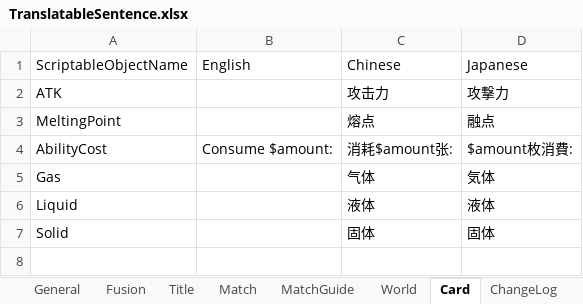
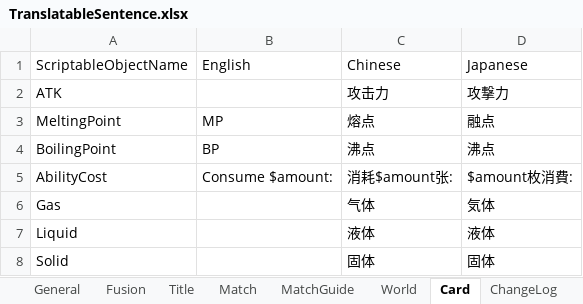
Before and after one commit to bluelaserpointer/ChemicalSummon_RG2, an Excel workbook: ChemicalSummon/Assets/StreamingAssets/TranslatableSentence.xlsx, sheet Card, drawn as a sheet; values as stored, in another font and other column widths than the file's, no borders; the diff names each change by its address in the sheet, - before the commit and + after, or states it on an @@ line.

```diff
--- a/ChemicalSummon/Assets/StreamingAssets/TranslatableSentence.xlsx (sheet Card)
+++ b/ChemicalSummon/Assets/StreamingAssets/TranslatableSentence.xlsx (sheet Card)
-B3: (empty)
+B3: MP
+row 4: BoilingPoint | BP | 沸点 | 沸点
```
Also changed, not shown: 8 other files.
